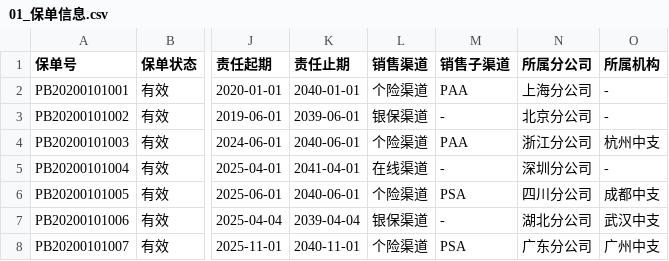
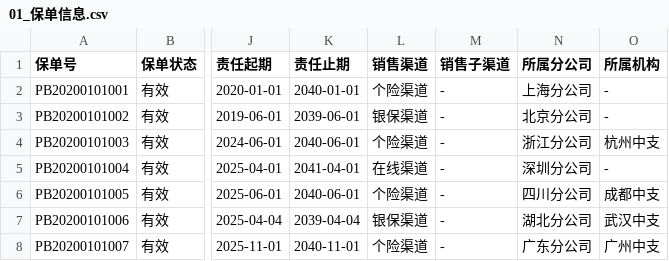
Before and after one commit to chengang-036/CodeBuddy, a CSV file: 0016-Refund/csv_export/01_保单信息.csv, drawn as a sheet; only a part is shown, gaps mark what is left out; the diff names each change by its address in the sheet, - before the commit and + after, or states it on an @@ line.

```diff
--- a/0016-Refund/csv_export/01_保单信息.csv
+++ b/0016-Refund/csv_export/01_保单信息.csv
-M2 (销售子渠道): PAA
+M2 (销售子渠道): -
-M4 (销售子渠道): PAA
+M4 (销售子渠道): -
-M6 (销售子渠道): PSA
+M6 (销售子渠道): -
-M8 (销售子渠道): PSA
+M8 (销售子渠道): -
```
Also changed, not shown: 0016-Refund/csv_export/02_缴费记录.csv, 0016-Refund/csv_export/04_场景管理.csv, 14 other files.
